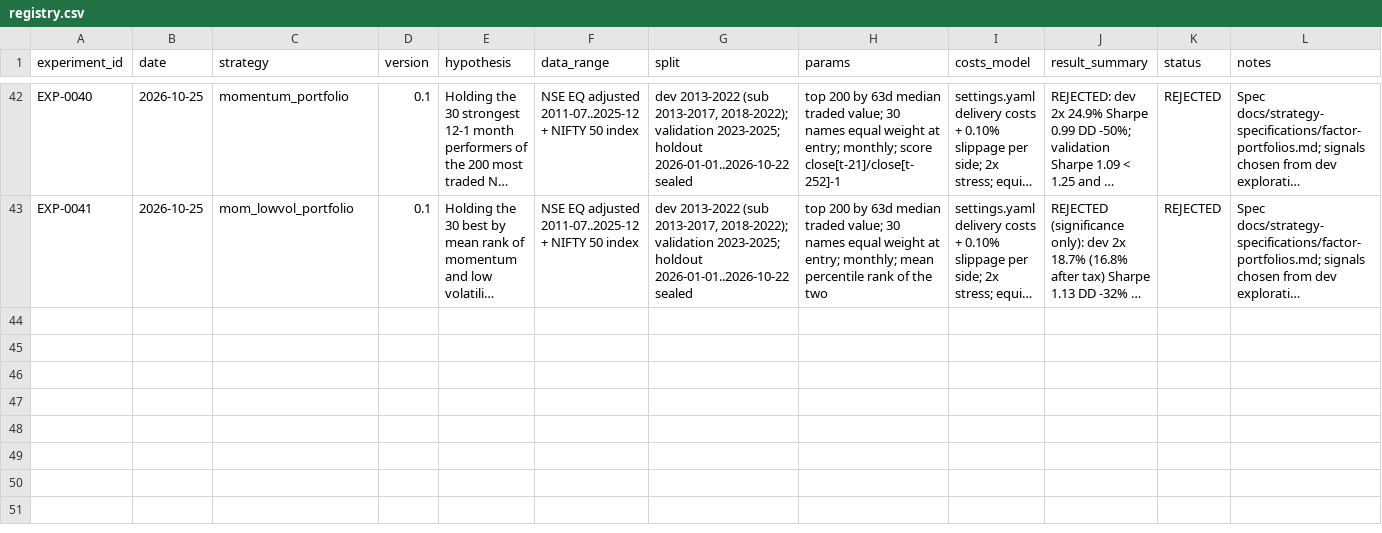
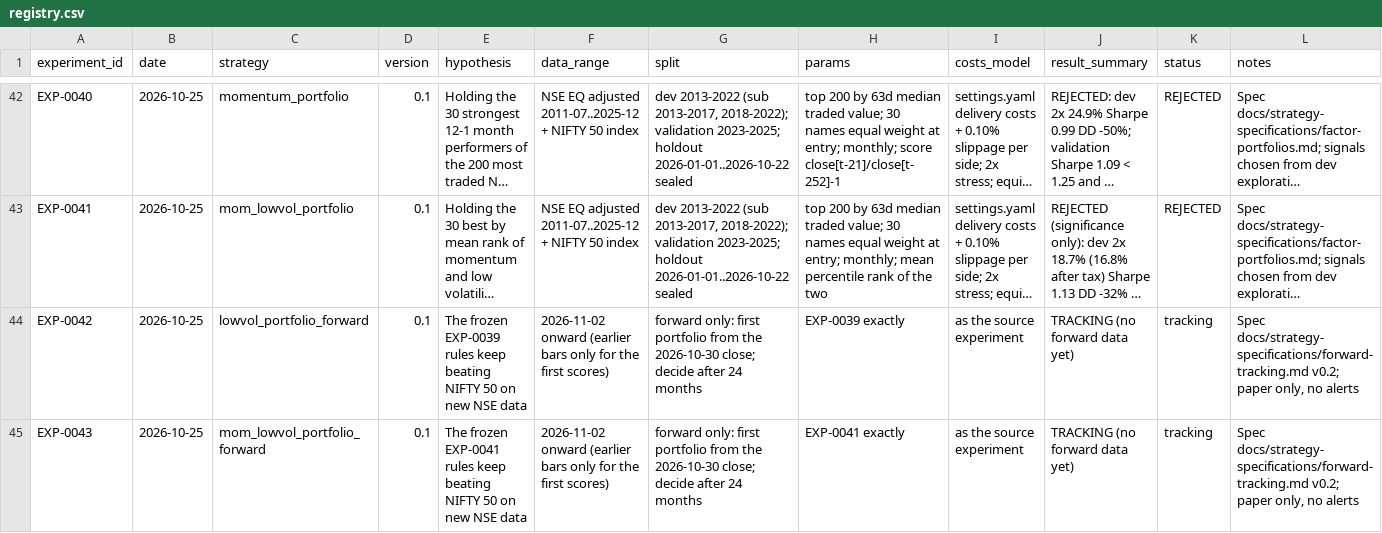
Before and after one commit to ashok-mondal-qa/trading-resarch, a CSV file: experiments/registry.csv, drawn as a sheet; only a part is shown, gaps mark what is left out; long unchanged cells end in …; the diff names each change by its address in the sheet, - before the commit and + after, or states it on an @@ line.

```diff
--- a/experiments/registry.csv
+++ b/experiments/registry.csv
+row 44: EXP-0042 | 2026-10-25 | lowvol_portfolio_forward | 0.1 | The frozen EXP-0039 rules keep beating NIFTY 50 on new NSE data | 2026-11-02 onward (earlier bars only for the first scores) | forward only: first portfolio from the 2026-10-30 close; decide after 24 months | EXP-0039 exactly | as the source experiment | TRACKING (no forward data yet) | tracking | Spec docs/strategy-specifications/forward-tracking.md v0.2; paper only, no alerts
+row 45: EXP-0043 | 2026-10-25 | mom_lowvol_portfolio_forward | 0.1 | The frozen EXP-0041 rules keep beating NIFTY 50 on new NSE data | 2026-11-02 onward (earlier bars only for the first scores) | forward only: first portfolio from the 2026-10-30 close; decide after 24 months | EXP-0041 exactly | as the source experiment | TRACKING (no forward data yet) | tracking | Spec docs/strategy-specifications/forward-tracking.md v0.2; paper only, no alerts
```
Also changed, not shown: 4 other files.
